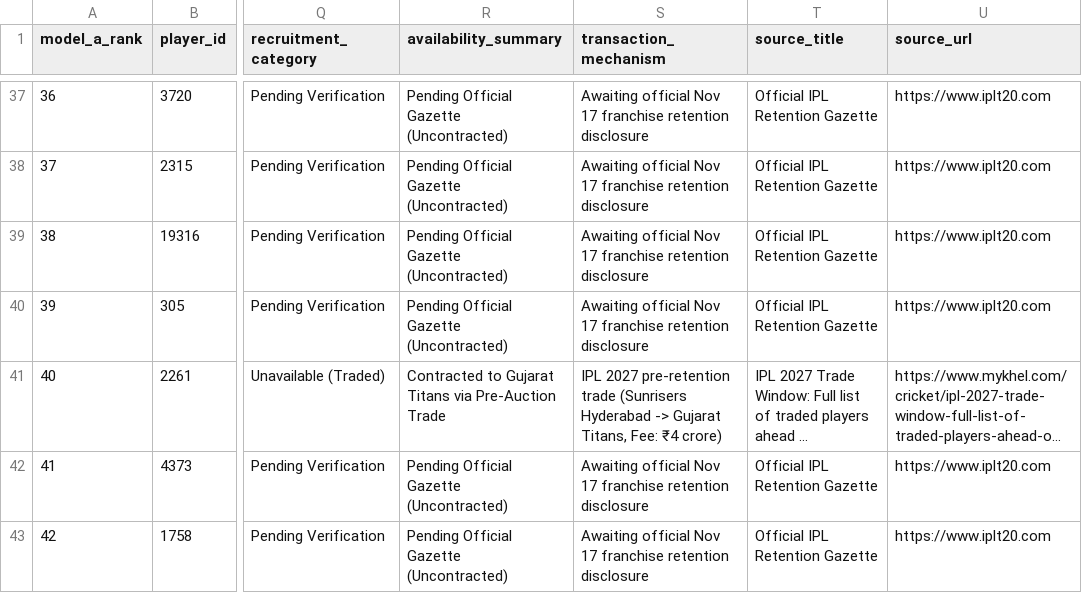
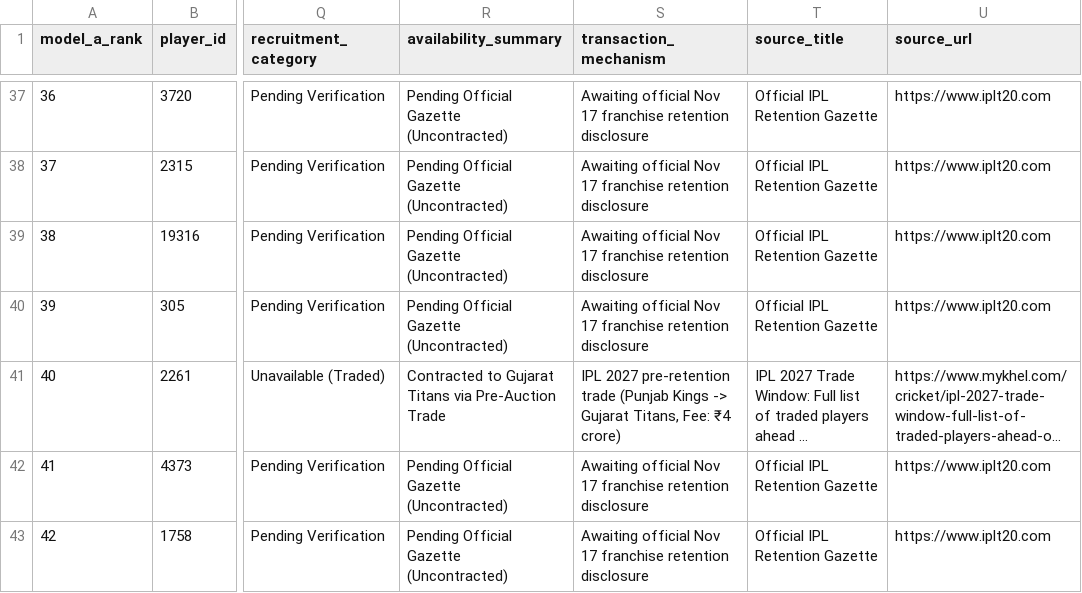
Before and after one commit to kiran-source/PRESSUREIQ, a CSV file: submission_handover/03_Evidence_CSVs_And_Provenance/supplementary_rr_bowler_leaderboard.csv, drawn as a sheet; only a part is shown, gaps mark what is left out; long unchanged cells end in …; the diff names each change by its address in the sheet, - before the commit and + after, or states it on an @@ line.

```diff
--- a/submission_handover/03_Evidence_CSVs_And_Provenance/supplementary_rr_bowler_leaderboard.csv
+++ b/submission_handover/03_Evidence_CSVs_And_Provenance/supplementary_rr_bowler_leaderboard.csv
-S41 (transaction_mechanism): …pre-retention trade (Sunrisers Hyderabad -> Gujarat…
+S41 (transaction_mechanism): …pre-retention trade (Punjab Kings -> Gujarat…
```
Also changed, not shown: submission_handover/03_Evidence_CSVs_And_Provenance/supplementary_rr_market_leaderboard.csv, 52 other files.
